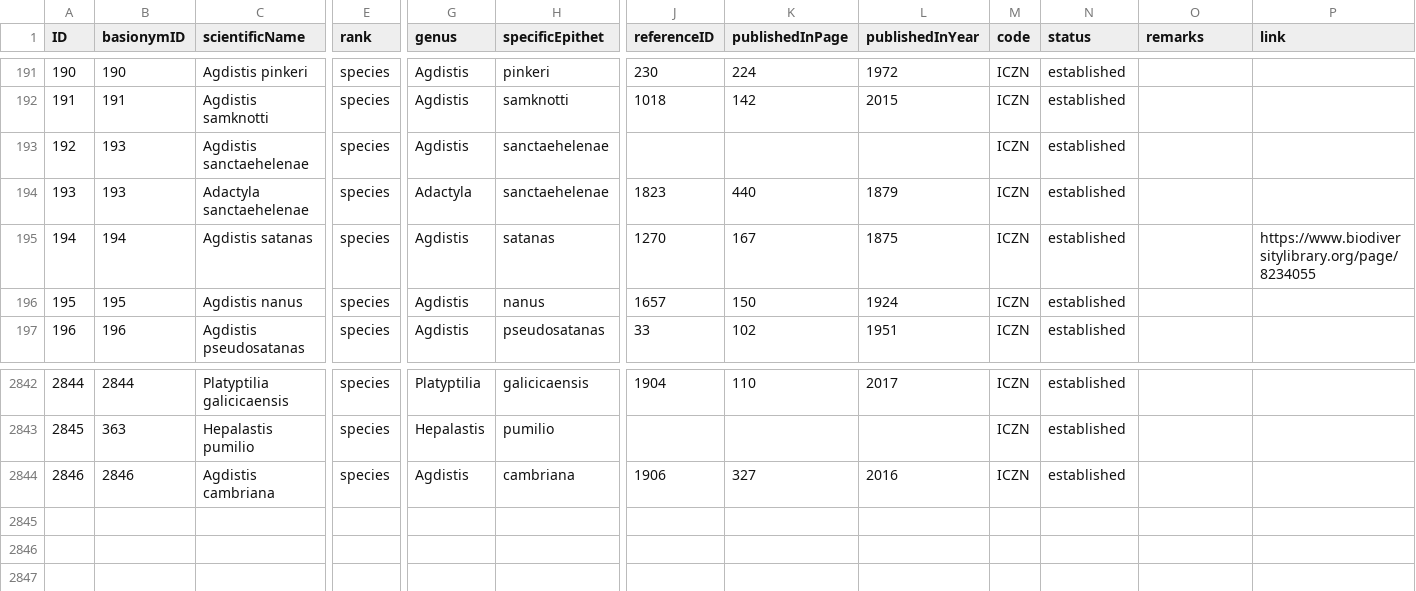
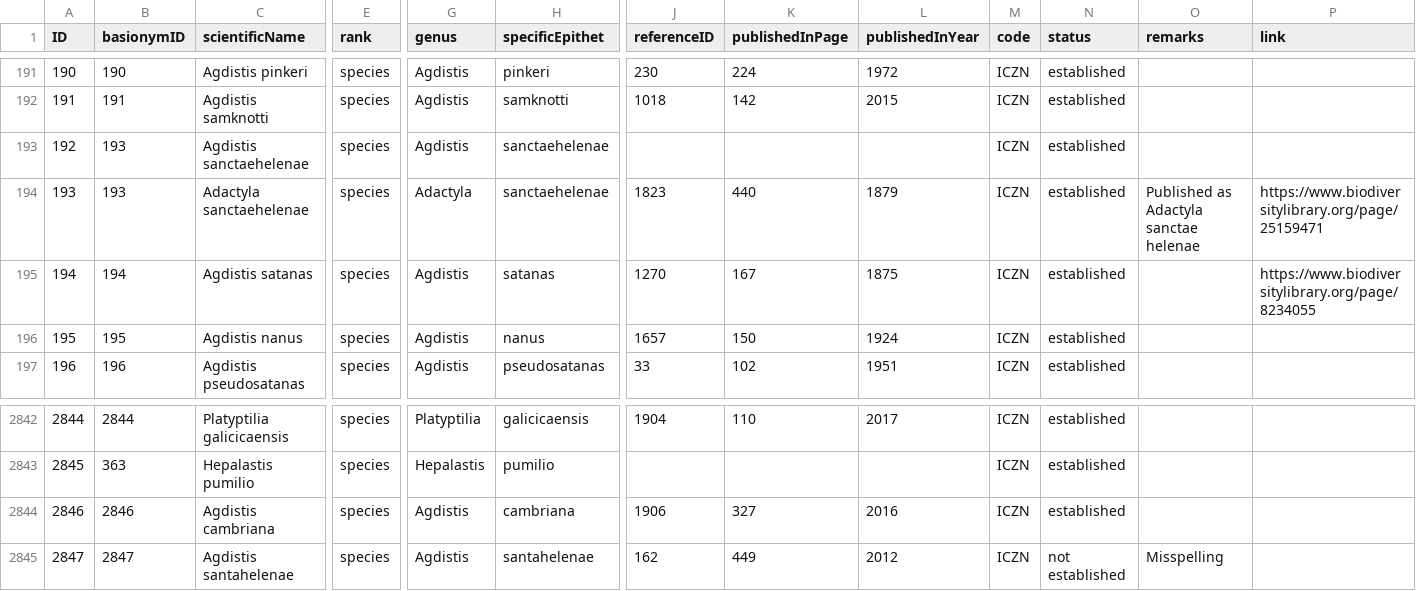
Before and after one commit to dhobern/pterophoroidea, a CSV file: coldp/data/name.csv, drawn as a sheet; only a part is shown, gaps mark what is left out; rows hold the shown columns only; the diff names each change by its address in the sheet, - before the commit and + after, or states it on an @@ line.

Commit message:
Agdistis santahelenae

```diff
--- a/coldp/data/name.csv
+++ b/coldp/data/name.csv
-O194 (remarks): (empty)
+O194 (remarks): Published as Adactyla sanctae helenae
-P194 (link): (empty)
+P194 (link): https://www.biodiversitylibrary.org/page/25159471
+row 2845: 2847 | 2847 | Agdistis santahelenae | species | Agdistis | santahelenae | 162 | 449 | 2012 | ICZN | not established | Misspelling
```
Also changed, not shown: coldp/data/namereference.csv, coldp/data/reference.csv, 2 other files.
